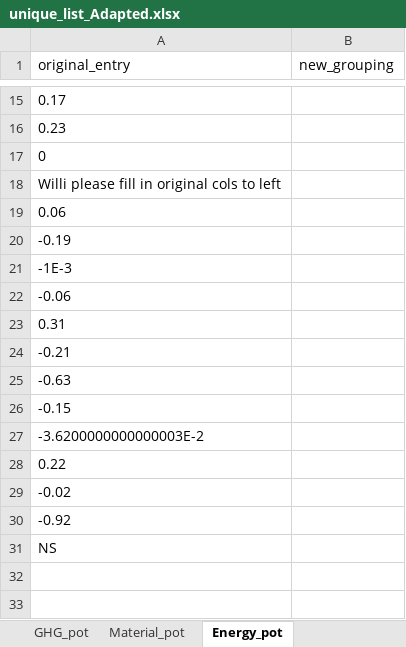
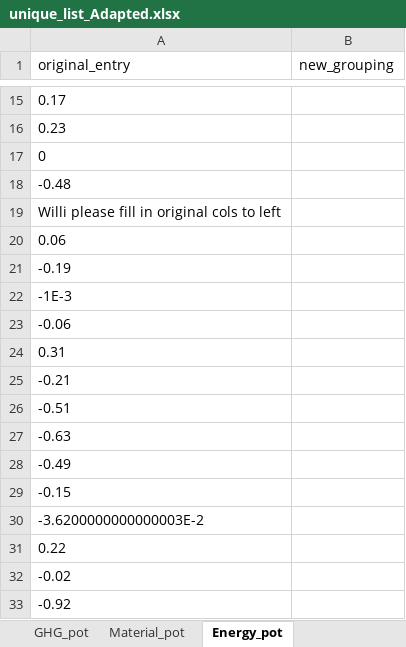
Before and after one commit to Hanspeter85/CE-Review_evidence_plot, an Excel workbook: unique_list_Adapted.xlsx, sheet Energy_pot, drawn as a sheet; only a part is shown, gaps mark what is left out; values as stored, in another font and other column widths than the file's, no borders; removed rows and columns are numbered as before the commit, all else as after; the diff names each change by its address in the sheet, - before the commit and + after, or states it on an @@ line.

```diff
--- a/unique_list_Adapted.xlsx (sheet Energy_pot)
+++ b/unique_list_Adapted.xlsx (sheet Energy_pot)
+row 18: -0.48
+row 26: -0.51
+row 28: -0.49
-row 31: NS
```
Also changed, not shown: sheet Time_Frame, sheet Sector, sheet Measure_Detail, sheet GHG_pot, sheet Energy_YesNo, sheet GHG_YesNo, 3 more sheets, formulas that keep their value, unique_list.xlsx, 7 other files.
